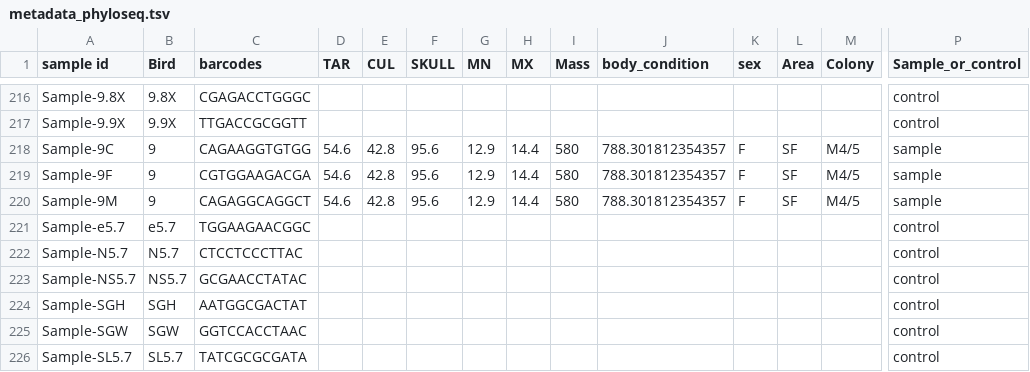
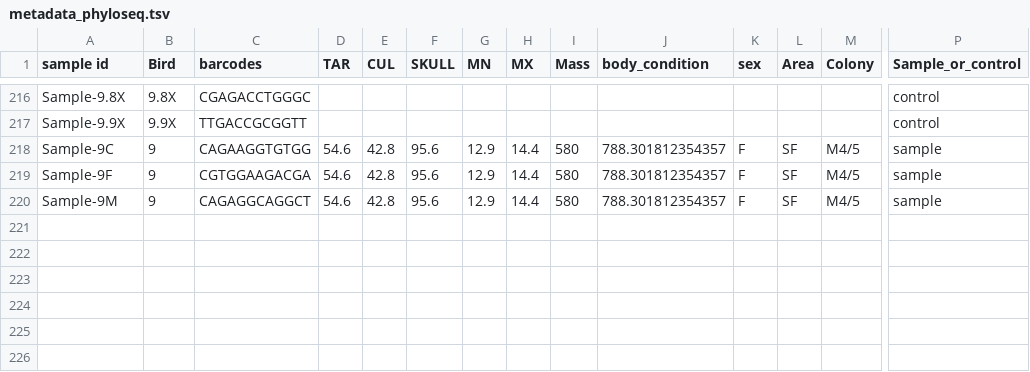
Before and after one commit to amymeeussen/thesis, a TSV file: metadata/metadata_phyloseq.tsv, drawn as a sheet; only a part is shown, gaps mark what is left out; rows hold the shown columns only; the diff names each change by its address in the sheet, - before the commit and + after, or states it on an @@ line.

```diff
--- a/metadata/metadata_phyloseq.tsv
+++ b/metadata/metadata_phyloseq.tsv
-row 221: Sample-e5.7 | e5.7 | TGGAAGAACGGC |  |  |  |  |  |  |  |  |  |  | control
-row 222: Sample-N5.7 | N5.7 | CTCCTCCCTTAC |  |  |  |  |  |  |  |  |  |  | control
-row 223: Sample-NS5.7 | NS5.7 | GCGAACCTATAC |  |  |  |  |  |  |  |  |  |  | control
-row 224: Sample-SGH | SGH | AATGGCGACTAT |  |  |  |  |  |  |  |  |  |  | control
-row 225: Sample-SGW | SGW | GGTCCACCTAAC |  |  |  |  |  |  |  |  |  |  | control
-row 226: Sample-SL5.7 | SL5.7 | TATCGCGCGATA |  |  |  |  |  |  |  |  |  |  | control
```
Also changed, not shown: metadata/metadata.csv, metadata/metadata.tsv, 2 other files.
